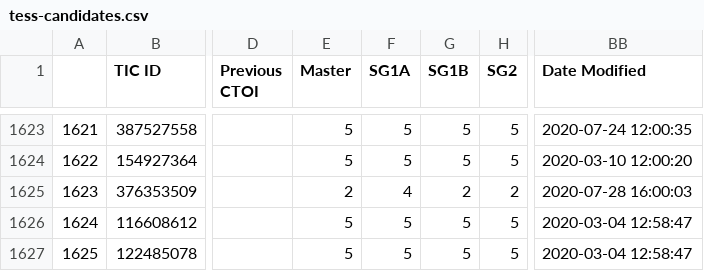
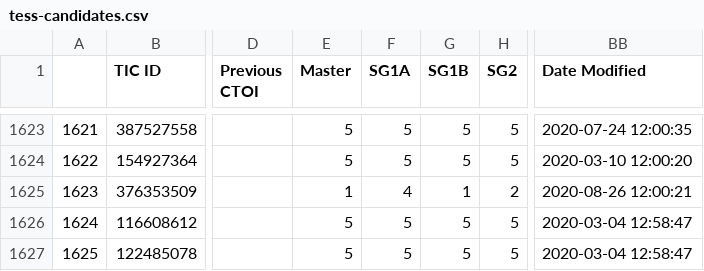
Before and after one commit to elisaquintana/exoplots, a CSV file: data/tess-candidates.csv, drawn as a sheet; only a part is shown, gaps mark what is left out; the diff names each change by its address in the sheet, - before the commit and + after, or states it on an @@ line.

```diff
--- a/data/tess-candidates.csv
+++ b/data/tess-candidates.csv
-E1625 (Master): 2
+E1625 (Master): 1
-G1625 (SG1B): 2
+G1625 (SG1B): 1
-BB1625 (Date Modified): 2020-07-28 16:00:03
+BB1625 (Date Modified): 2020-08-26 12:00:21
```
Also changed, not shown: 23 other files.
